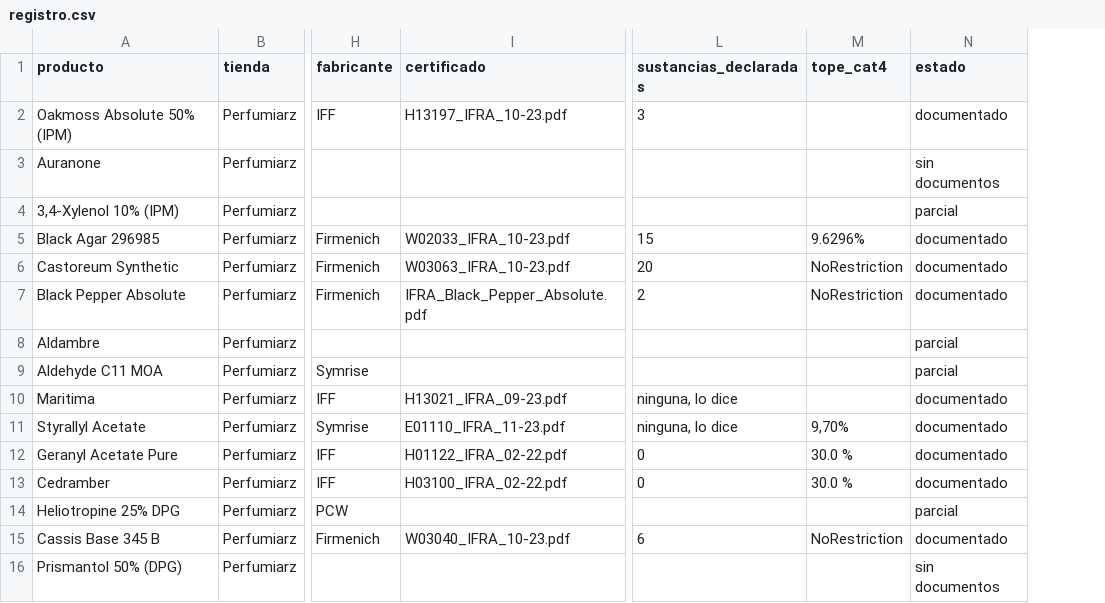
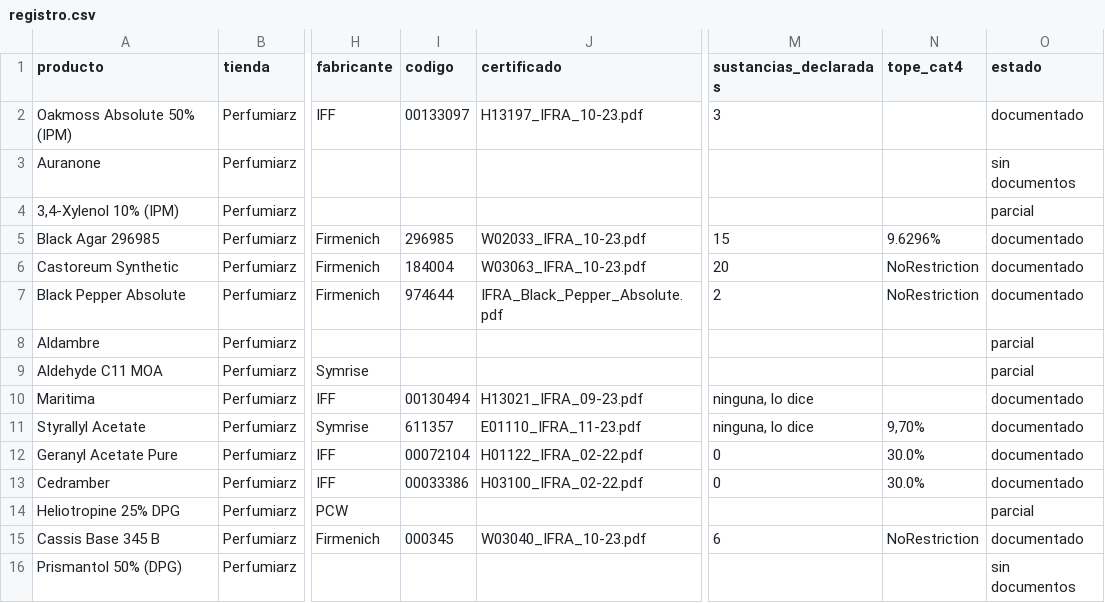
Before and after one commit to smortenax/perfumeria-app, a CSV file: docs/proveedores/registro.csv, drawn as a sheet; only a part is shown, gaps mark what is left out; addresses are those after the commit; the diff covers the shown part only; the diff names each change by its address in the sheet, - before the commit and + after, or states it on an @@ line.

```diff
--- a/docs/proveedores/registro.csv
+++ b/docs/proveedores/registro.csv
+column I (codigo), rows 2-15: 00133097 |  |  | 296985 | 184004 | 974644 |  |  | 00130494 | 611357 | 00072104 | 00033386 |  | 000345
-N12:N13 (tope_cat4): 30.0 %
+N12:N13 (tope_cat4): 30.0%
```
Also changed, not shown: 6 edited cells elsewhere in this file, datos/glosario/material-constituyentes.csv, docs/proveedores/mis-productos.csv, 22 other files.
